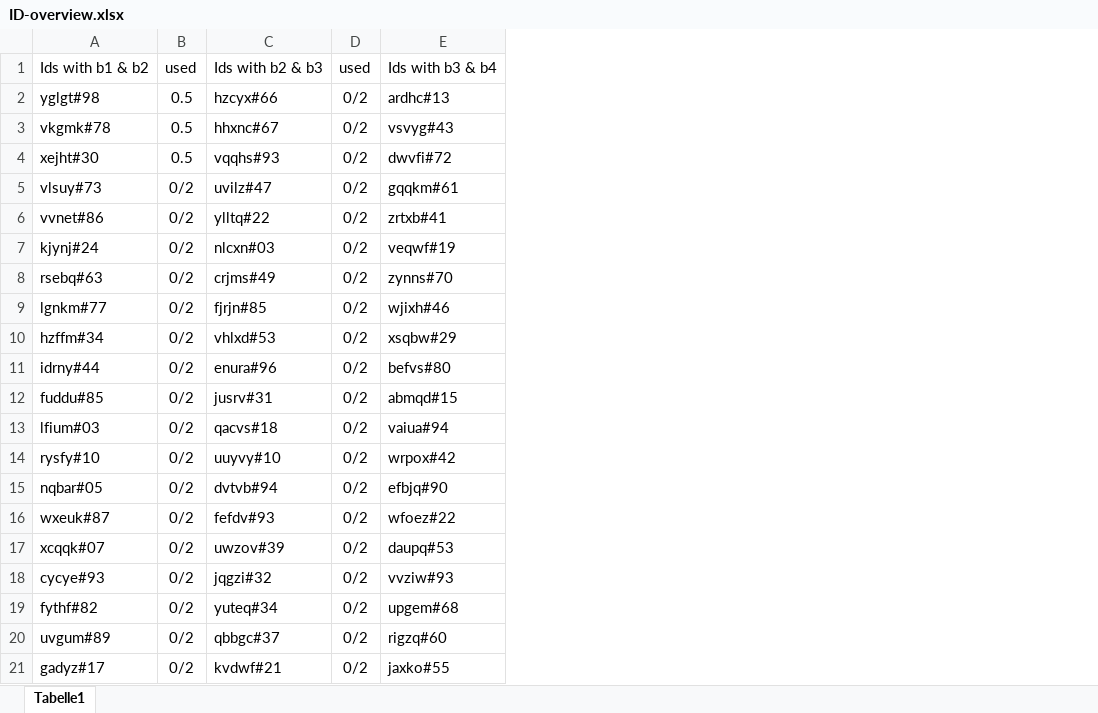
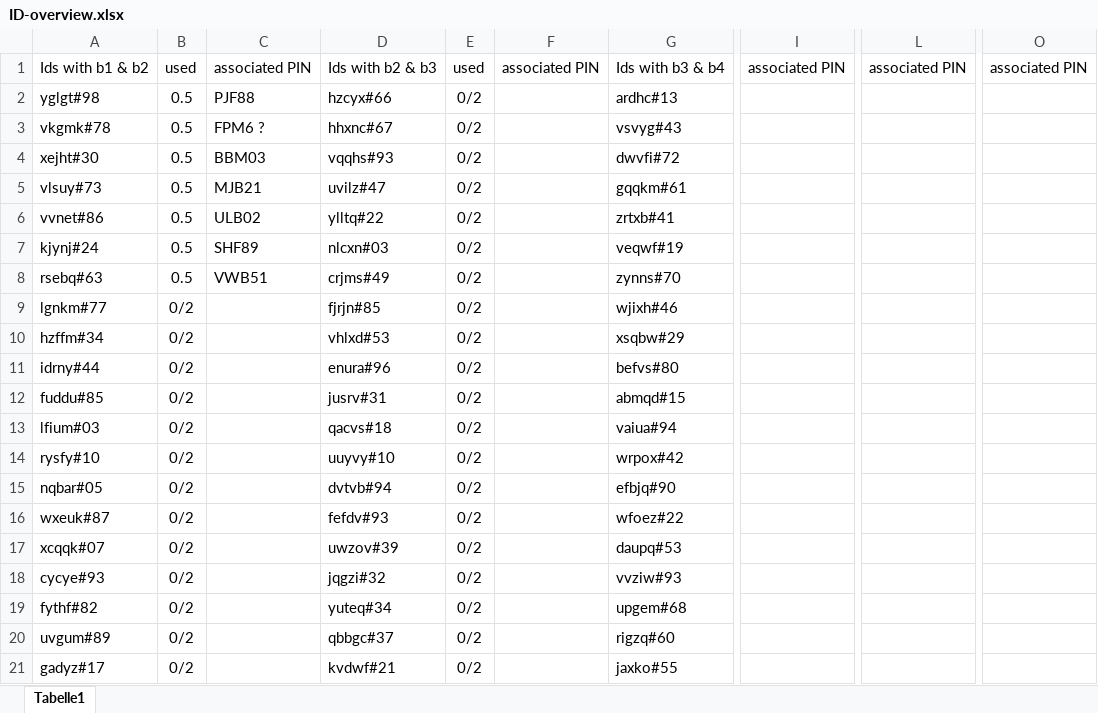
Before and after one commit to WafaaWardah/SLOTest_2023, an Excel workbook: ID-overview.xlsx, sheet Tabelle1, drawn as a sheet; only a part is shown, gaps mark what is left out; values as stored, in another font and other column widths than the file's, no borders; the diff names each change by its address in the sheet, - before the commit and + after, or states it on an @@ line.

```diff
--- a/ID-overview.xlsx (sheet Tabelle1)
+++ b/ID-overview.xlsx (sheet Tabelle1)
+column C, rows 1-8: associated PIN | PJF88 | FPM6 ? | BBM03 | MJB21 | ULB02 | SHF89 | VWB51
+column F, row 1: associated PIN
+column I, row 1: associated PIN
+column L, row 1: associated PIN
+column O, row 1: associated PIN
-B5:B8: 0/2
+B5:B8: 0.5
```
Also changed, not shown: 5 other files.
